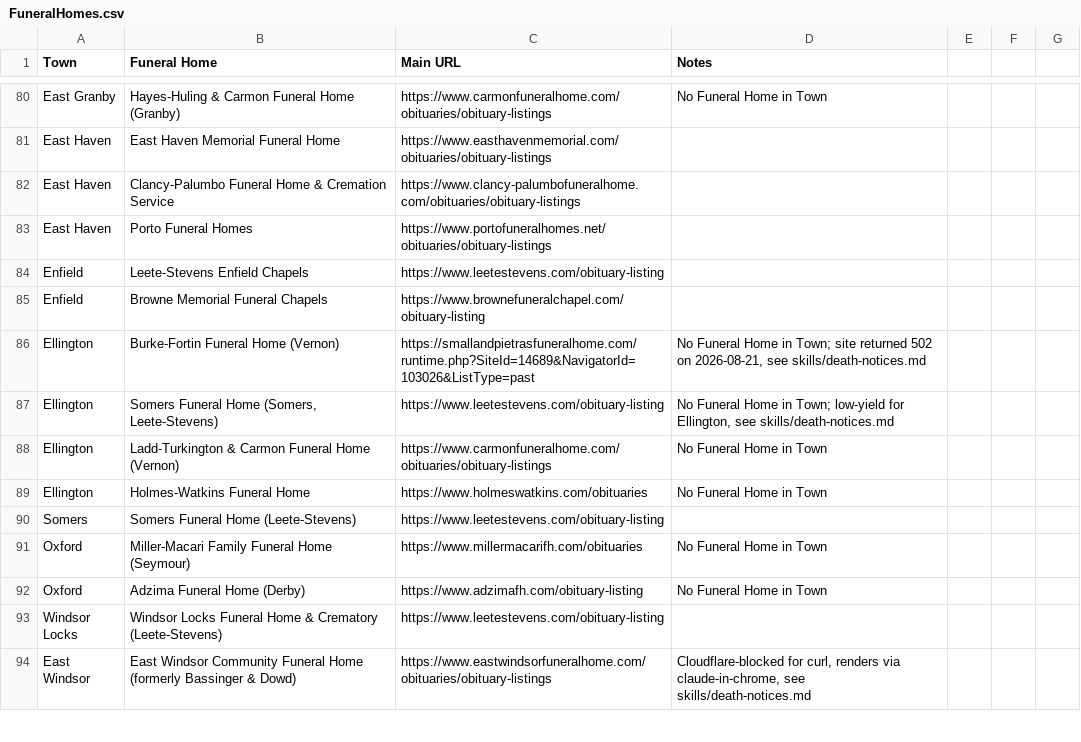
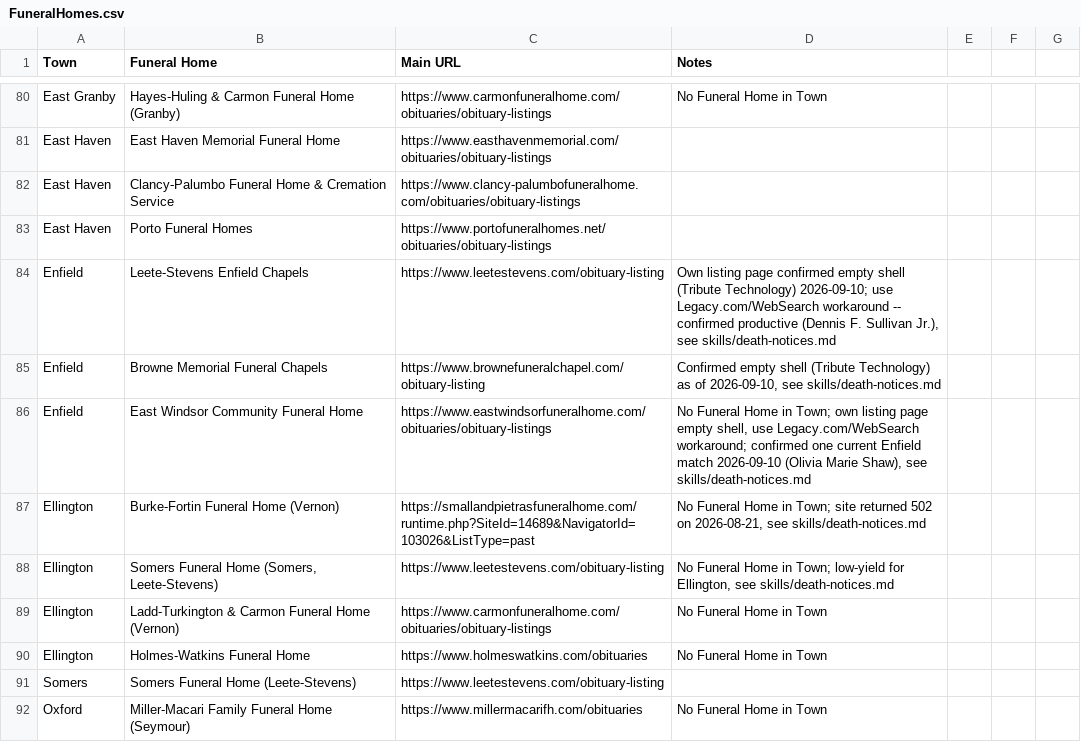
Before and after one commit to ElectricRoseStudio/AI-Journo-mooc-starter-kit, a CSV file: FuneralHomes.csv, drawn as a sheet; only a part is shown, gaps mark what is left out; the shorter side is filled out with more unchanged rows.

```diff
--- a/FuneralHomes.csv
+++ b/FuneralHomes.csv
@@ -83,4 +83,5 @@ East Haven,Clancy-Palumbo Funeral Home & Cremation Service,https://www.clancy-pa
 East Haven,Porto Funeral Homes,https://www.portofuneralhomes.net/obituaries/obituary-listings,
-Enfield,Leete-Stevens Enfield Chapels,https://www.leetestevens.com/obituary-listing,
-Enfield,Browne Memorial Funeral Chapels,https://www.brownefuneralchapel.com/obituary-listing,
+Enfield,Leete-Stevens Enfield Chapels,https://www.leetestevens.com/obituary-listing,"Own listing page confirmed empty shell (Tribute Technology) 2026-09-10; use Legacy.com/WebSearch workaround -- confirmed productive (Dennis F. Sullivan Jr.), see skills/death-notices.md"
+Enfield,Browne Memorial Funeral Chapels,https://www.brownefuneralchapel.com/obituary-listing,"Confirmed empty shell (Tribute Technology) as of 2026-09-10, see skills/death-notices.md"
+Enfield,East Windsor Community Funeral Home,https://www.eastwindsorfuneralhome.com/obituaries/obituary-listings,"No Funeral Home in Town; own listing page empty shell, use Legacy.com/WebSearch workaround; confirmed one current Enfield match 2026-09-10 (Olivia Marie Shaw), see skills/death-notices.md"
 Ellington,Burke-Fortin Funeral Home (Vernon),https://smallandpietrasfuneralhome.com/runtime.php?SiteId=14689&NavigatorId=103026&ListType=past,"No Funeral Home in Town; site returned 502 on 2026-08-21, see skills/death-notices.md"
```
Also changed, not shown: 1 other file.
